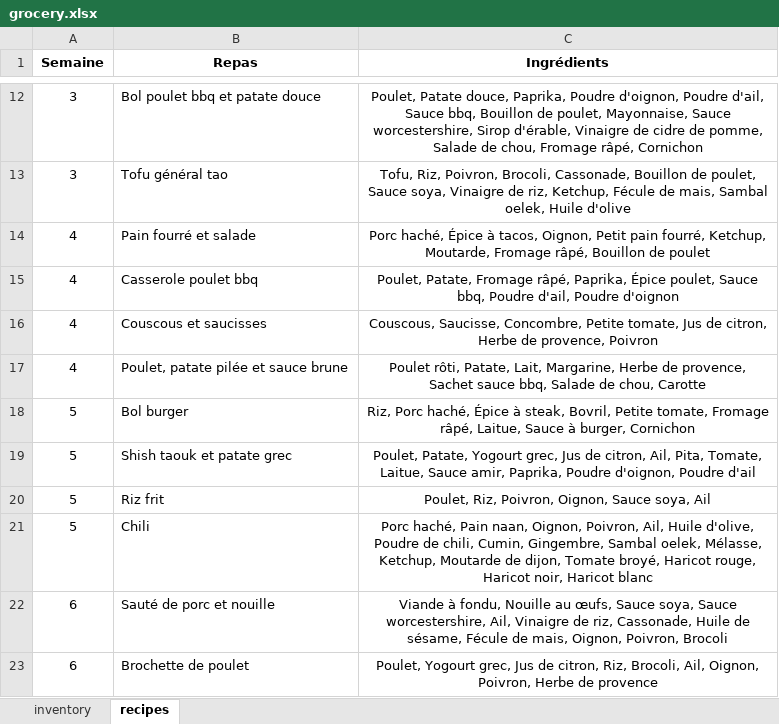
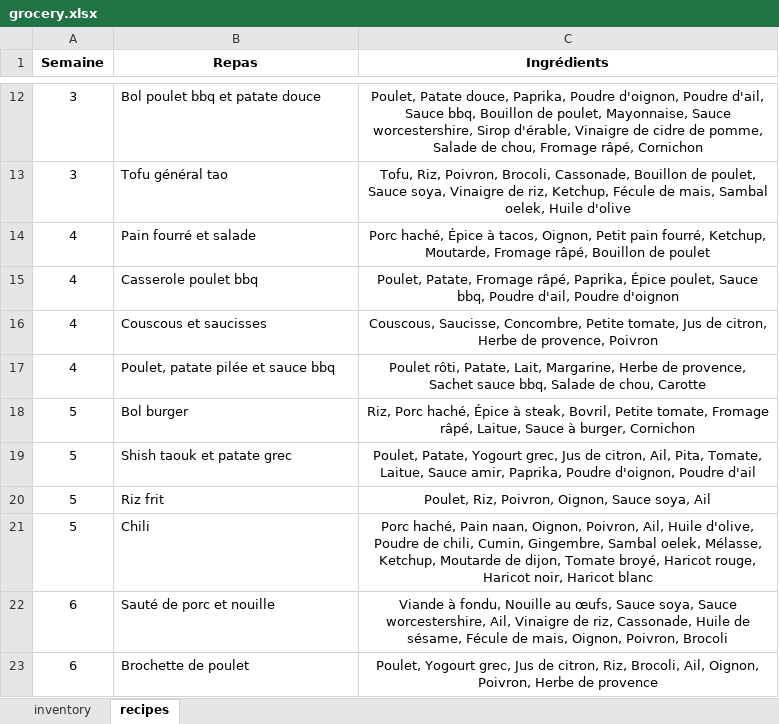
Before and after one commit to XavierPainchaud/automated_grocery_list, an Excel workbook: grocery/grocery.xlsx, sheet recipes, drawn as a sheet; only a part is shown, gaps mark what is left out; values as stored, in another font and other column widths than the file's, no borders; the diff names each change by its address in the sheet, - before the commit and + after, or states it on an @@ line.

```diff
--- a/grocery/grocery.xlsx (sheet recipes)
+++ b/grocery/grocery.xlsx (sheet recipes)
-B17 (Repas): Poulet, patate pilée et sauce brune
+B17 (Repas): Poulet, patate pilée et sauce bbq
```
Also changed, not shown: sheet inventory, 4 other files.
